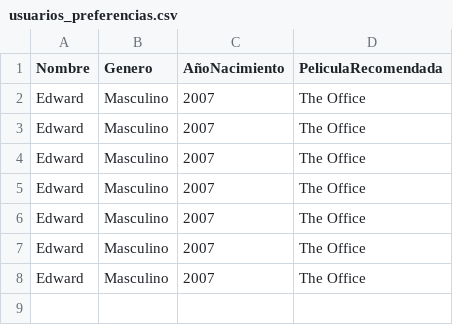
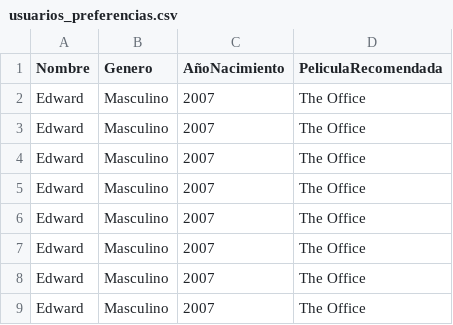
Before and after one commit to darkyagami07/CineBotExpo, a CSV file: usuarios_preferencias.csv, drawn as a sheet; the diff names each change by its address in the sheet, - before the commit and + after, or states it on an @@ line.

```diff
--- a/usuarios_preferencias.csv
+++ b/usuarios_preferencias.csv
+row 9: Edward | Masculino | 2007 | The Office
```
Also changed, not shown: 9 other files.
